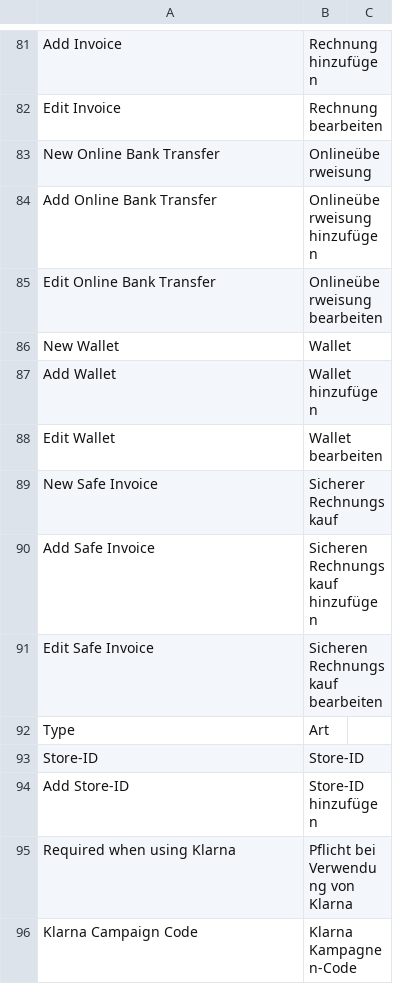
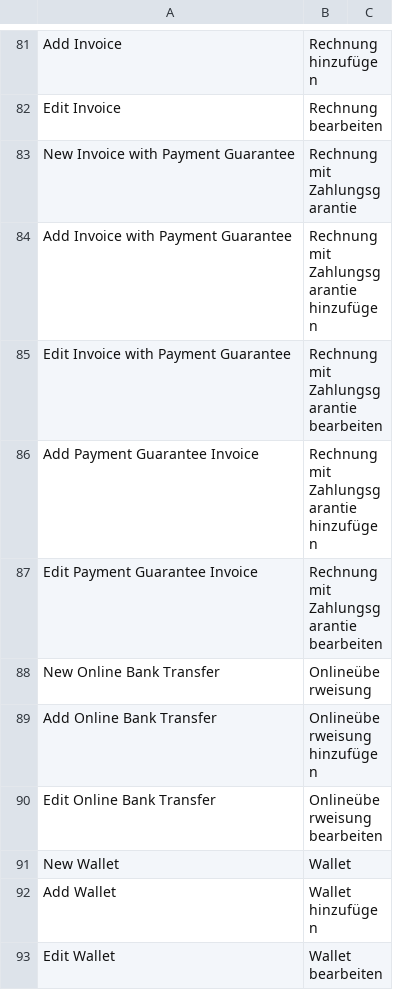
Before and after one commit to PAYONE-GmbH/magento-1, a CSV file: app/locale/de_DE/Payone_Core.csv, drawn as a sheet; only a part is shown, gaps mark what is left out; the shorter side is filled out with more unchanged rows; the diff names each change by its address in the sheet, - before the commit and + after, or states it on an @@ line.

Commit message:
MAGE-304 - Add new payment method invoice with payment guarantee

```diff
--- a/app/locale/de_DE/Payone_Core.csv
+++ b/app/locale/de_DE/Payone_Core.csv
+row 83: New Invoice with Payment Guarantee | Rechnung mit Zahlungsgarantie
+row 84: Add Invoice with Payment Guarantee | Rechnung mit Zahlungsgarantie hinzufügen
+row 85: Edit Invoice with Payment Guarantee | Rechnung mit Zahlungsgarantie bearbeiten
+row 86: Add Payment Guarantee Invoice | Rechnung mit Zahlungsgarantie hinzufügen
+row 87: Edit Payment Guarantee Invoice | Rechnung mit Zahlungsgarantie bearbeiten
```
Also changed, not shown: 13 other files.
